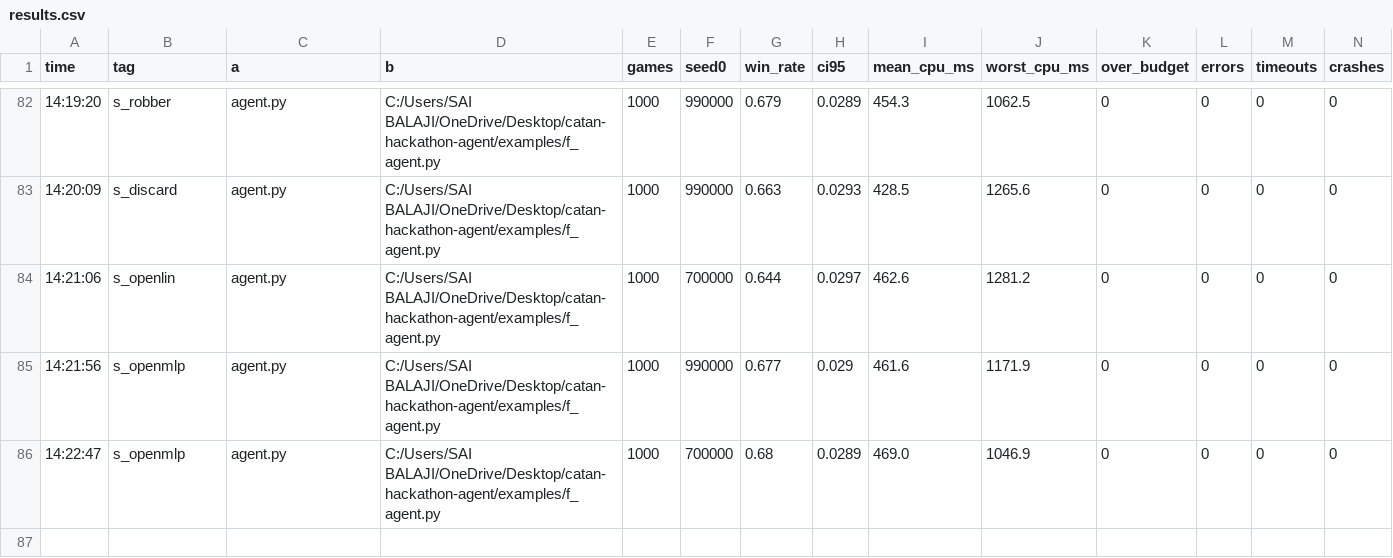
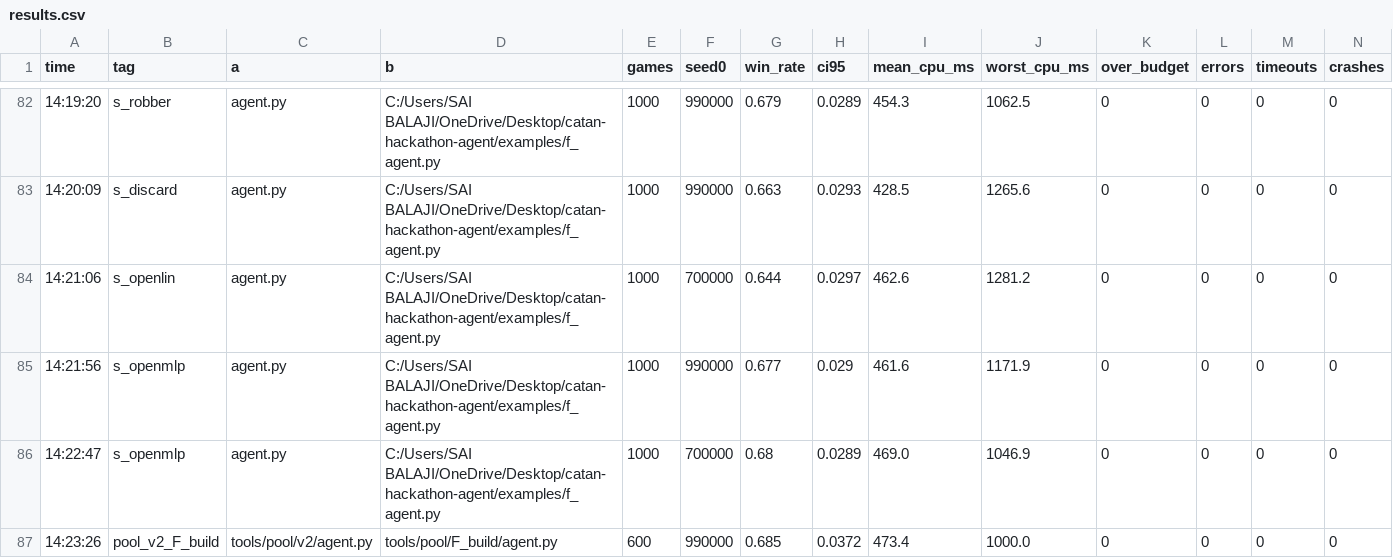
Before and after one commit to SaiBalajiSonga/hyde, a CSV file: tools/results.csv, drawn as a sheet; only a part is shown, gaps mark what is left out; rows hold the shown columns only; the diff names each change by its address in the sheet, - before the commit and + after, or states it on an @@ line.

```diff
--- a/tools/results.csv
+++ b/tools/results.csv
+row 87: 14:23:26 | pool_v2_F_build | tools/pool/v2/agent.py | tools/pool/F_build/agent.py | 600 | 990000 | 0.685 | 0.0372 | 473.4 | 1000.0 | 0 | 0 | 0 | 0
```
